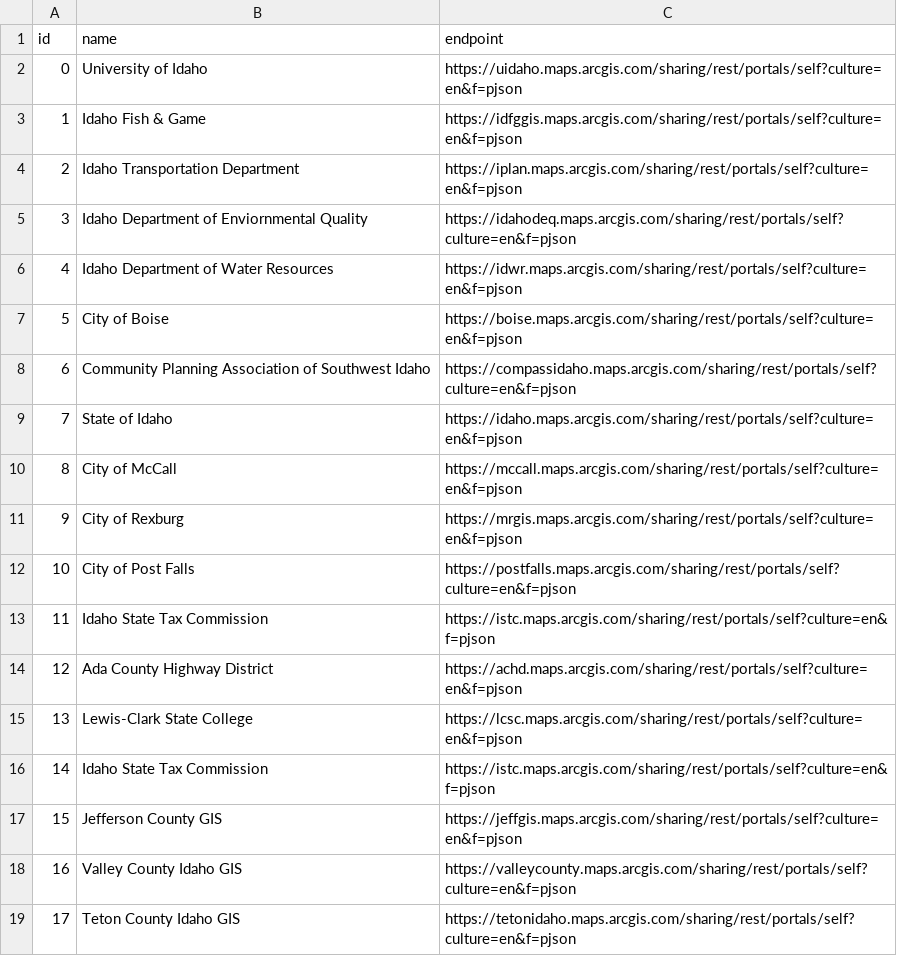
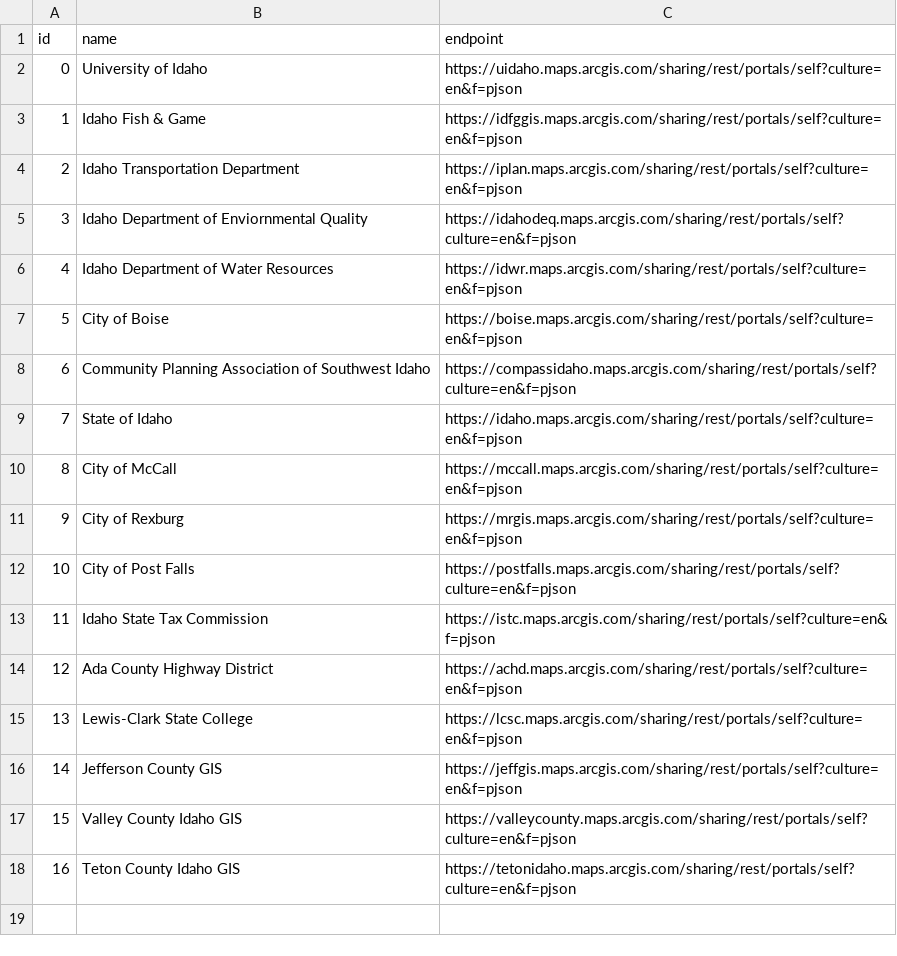
Before and after one commit to uidaholib/inside_source, a CSV file: _data/opendataorganizations.csv, drawn as a sheet; removed rows and columns are numbered as before the commit, all else as after; the diff names each change by its address in the sheet, - before the commit and + after, or states it on an @@ line.

Commit message:
Updated contributing organizations

```diff
--- a/_data/opendataorganizations.csv
+++ b/_data/opendataorganizations.csv
-row 16: 14 | Idaho State Tax Commission | https://istc.maps.arcgis.com/sharing/rest/portals/self?culture=en&f=pjson
@@ column A (id) renumbered from row 16 down @@
```
